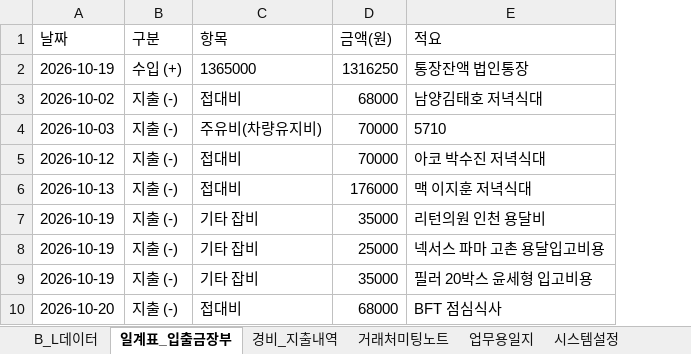
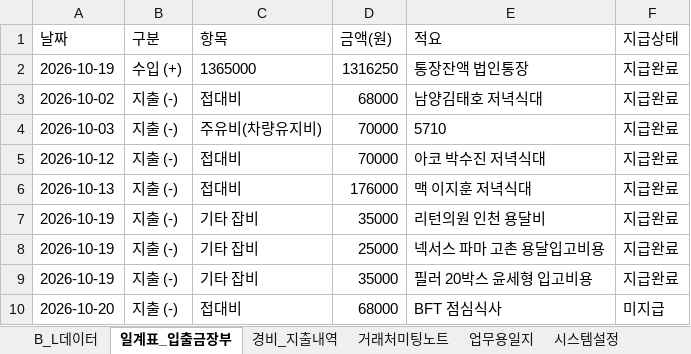
Before and after one commit to bumwoon/logics-app, an Excel workbook: 범운해운항공_전체데이터_통합백업_2026-10-20.xlsx, sheet 일계표_입출금장부, drawn as a sheet; values as stored, in another font and other column widths than the file's, no borders; the diff names each change by its address in the sheet, - before the commit and + after, or states it on an @@ line.

Commit message:
Add files via upload

```diff
--- a/범운해운항공_전체데이터_통합백업_2026-10-20.xlsx (sheet 일계표_입출금장부)
+++ b/범운해운항공_전체데이터_통합백업_2026-10-20.xlsx (sheet 일계표_입출금장부)
+column F (지급상태), rows 2-10: 지급완료 | 지급완료 | 지급완료 | 지급완료 | 지급완료 | 지급완료 | 지급완료 | 지급완료 | 미지급
```
Also changed, not shown: sheet 시스템설정, sheet B_L데이터.
